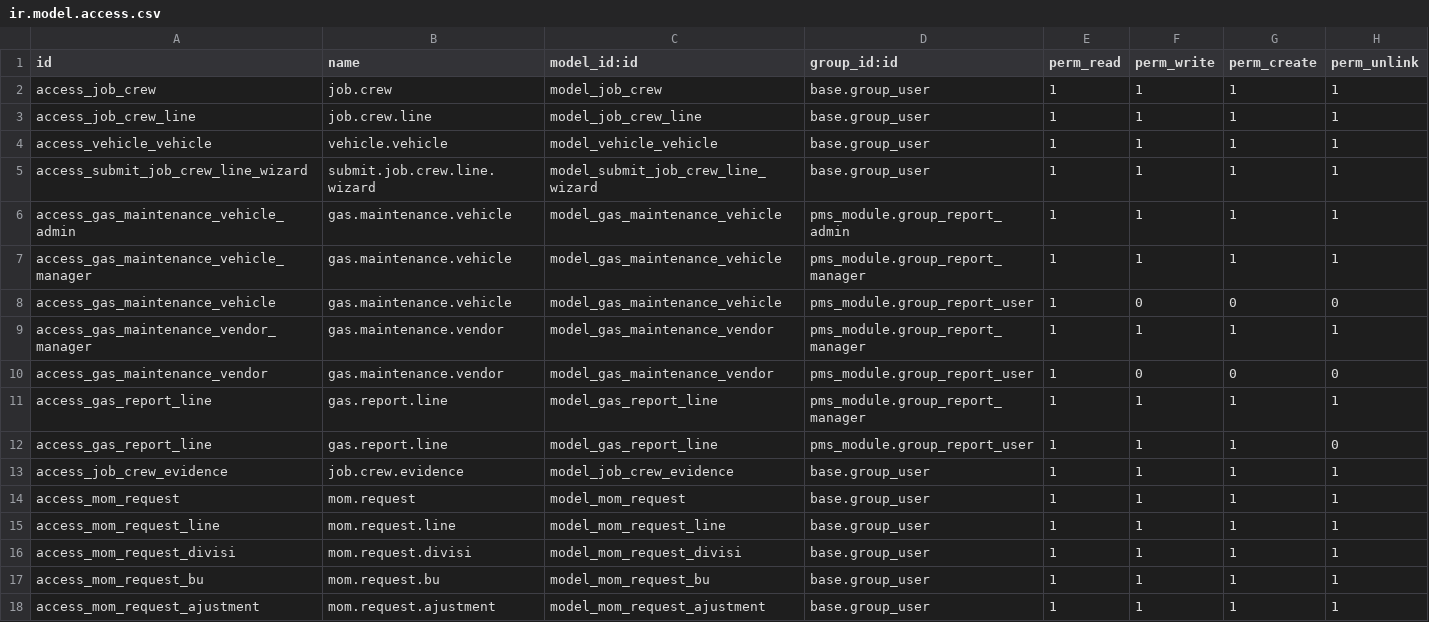
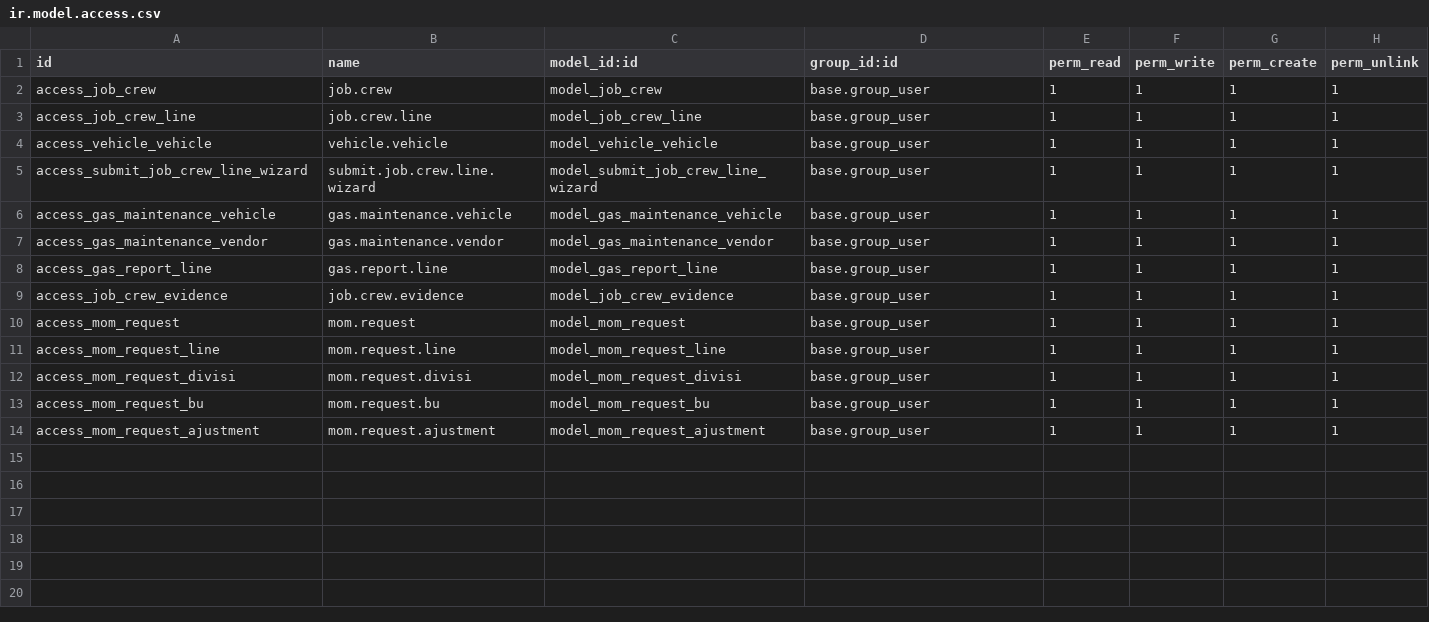
Before and after one commit to khoerulmutaqin225/PMS-MODUL, a CSV file: pms_module/security/ir.model.access.csv, drawn as a sheet.

```diff
--- a/pms_module/security/ir.model.access.csv
+++ b/pms_module/security/ir.model.access.csv
@@ -5,9 +5,5 @@ access_vehicle_vehicle,vehicle.vehicle,model_vehicle_vehicle,base.group_user,1,1
 access_submit_job_crew_line_wizard,submit.job.crew.line.wizard,model_submit_job_crew_line_wizard,base.group_user,1,1,1,1
-access_gas_maintenance_vehicle_admin,gas.maintenance.vehicle,model_gas_maintenance_vehicle,pms_module.group_report_admin,1,1,1,1
-access_gas_maintenance_vehicle_manager,gas.maintenance.vehicle,model_gas_maintenance_vehicle,pms_module.group_report_manager,1,1,1,1
-access_gas_maintenance_vehicle,gas.maintenance.vehicle,model_gas_maintenance_vehicle,pms_module.group_report_user,1,0,0,0
-access_gas_maintenance_vendor_manager,gas.maintenance.vendor,model_gas_maintenance_vendor,pms_module.group_report_manager,1,1,1,1
-access_gas_maintenance_vendor,gas.maintenance.vendor,model_gas_maintenance_vendor,pms_module.group_report_user,1,0,0,0
-access_gas_report_line,gas.report.line,model_gas_report_line,pms_module.group_report_manager,1,1,1,1
-access_gas_report_line,gas.report.line,model_gas_report_line,pms_module.group_report_user,1,1,1,0
+access_gas_maintenance_vehicle,gas.maintenance.vehicle,model_gas_maintenance_vehicle,base.group_user,1,1,1,1
+access_gas_maintenance_vendor,gas.maintenance.vendor,model_gas_maintenance_vendor,base.group_user,1,1,1,1
+access_gas_report_line,gas.report.line,model_gas_report_line,base.group_user,1,1,1,1
 access_job_crew_evidence,job.crew.evidence,model_job_crew_evidence,base.group_user,1,1,1,1
```
Also changed, not shown: 2 other files.
